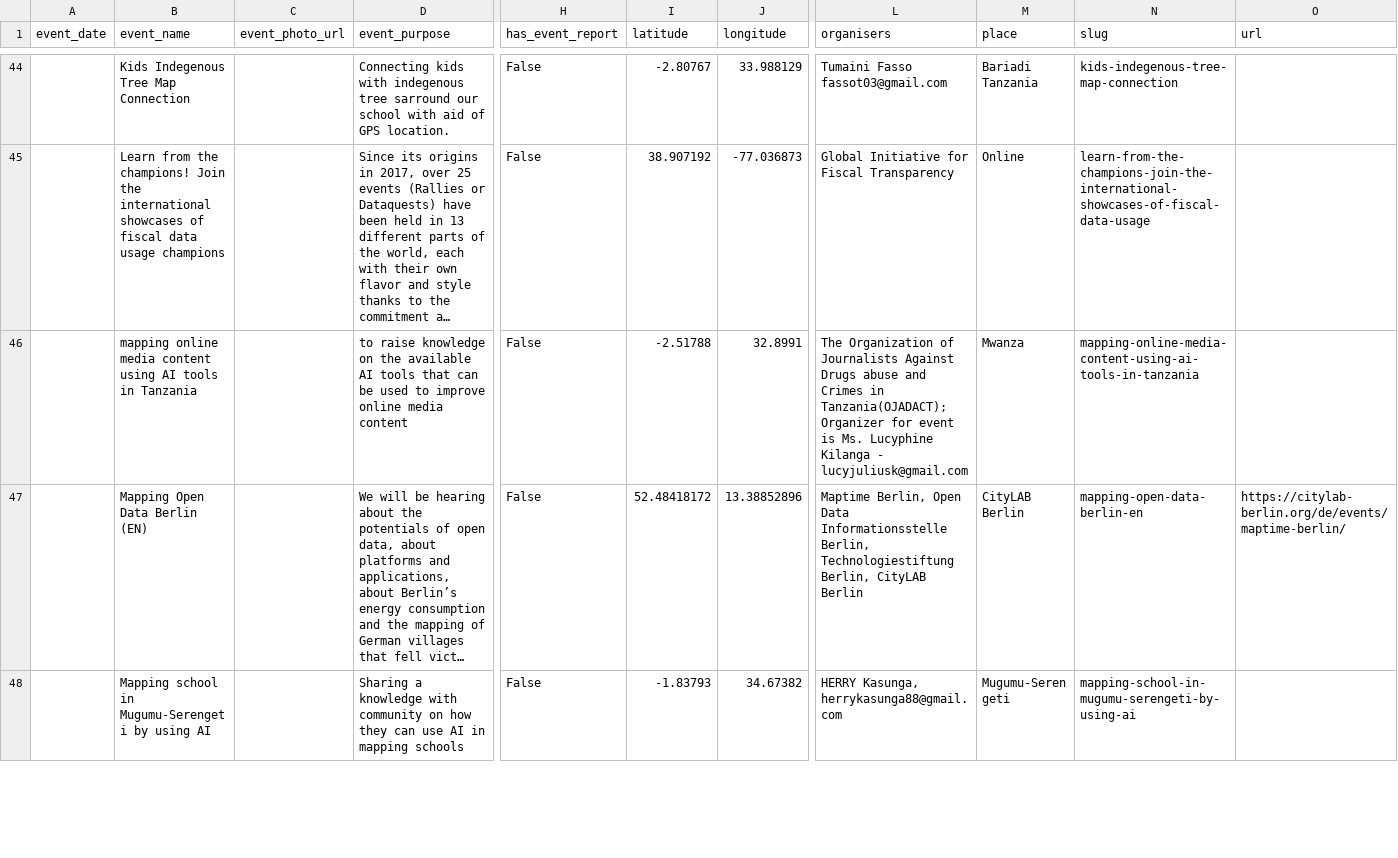
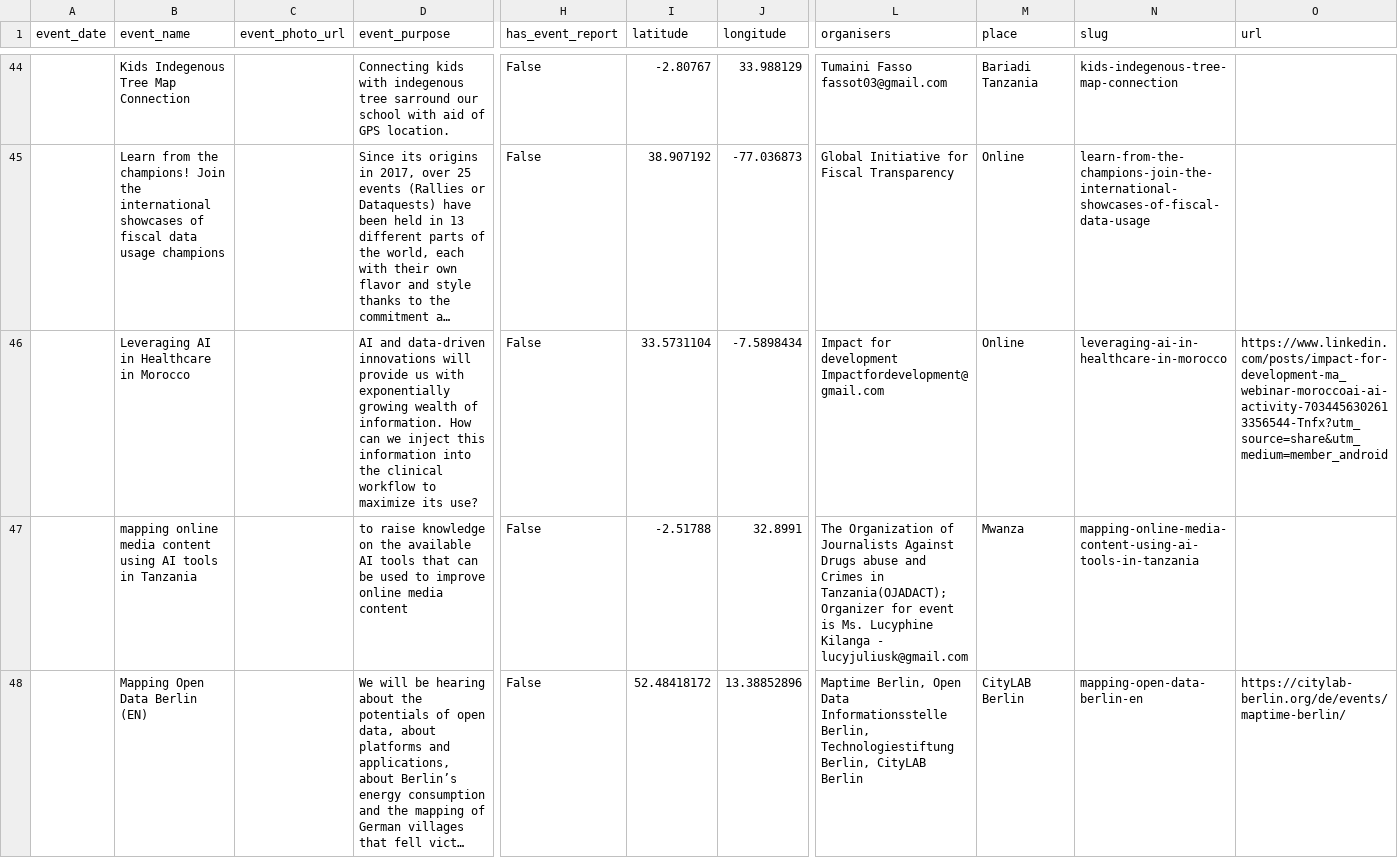
Before and after one commit to okfn/opendataday, a CSV file: Datasets/Events 2023.csv, drawn as a sheet; only a part is shown, gaps mark what is left out; the shorter side is filled out with more unchanged rows; long unchanged cells end in …; rows hold the shown columns only; ↵ is a line break in a cell; the diff covers the shown part only; the diff names each change by its address in the sheet, - before the commit and + after, or states it on an @@ line.

```diff
--- a/Datasets/Events 2023.csv
+++ b/Datasets/Events 2023.csv
+row 46:  | Leveraging AI in Healthcare in Morocco |  | AI and data-driven innovations will provide us with exponentially growing wealth of information. How can we inject this information into the clinical workflow to maximize its use? | False | 33.5731104 | -7.5898434 | Impact for development ↵ Impactfordevelopment@gmail.com | Online | leveraging-ai-in-healthcare-in-morocco | https://www.linkedin.com/posts/impact-for-development-ma_webinar-moroccoai-ai-activity-7034456302613356544-Tnfx?utm_source=share&utm_medium=member_android
```
Also changed, not shown: 2 added rows elsewhere in this file, 1 other file.
